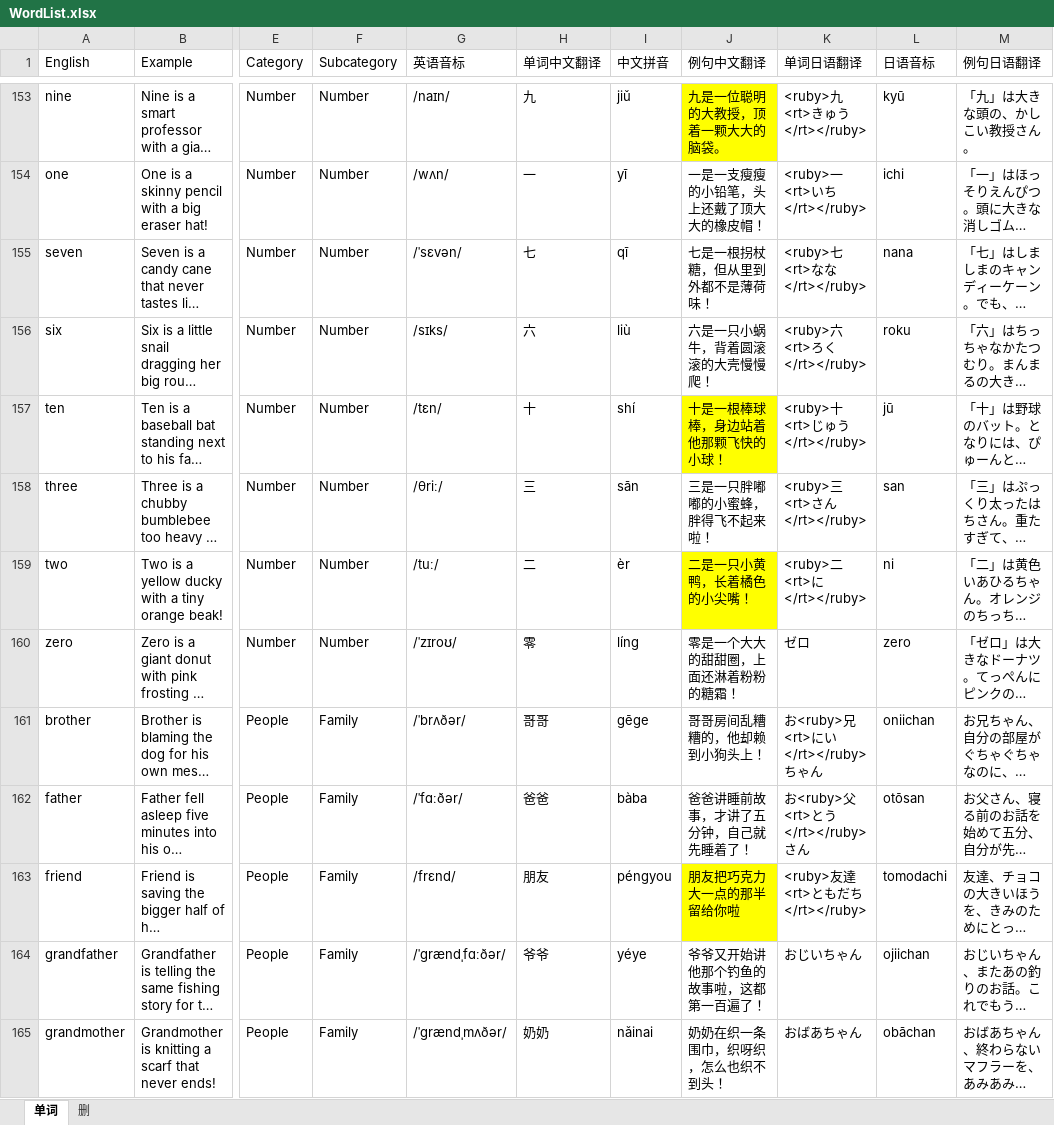
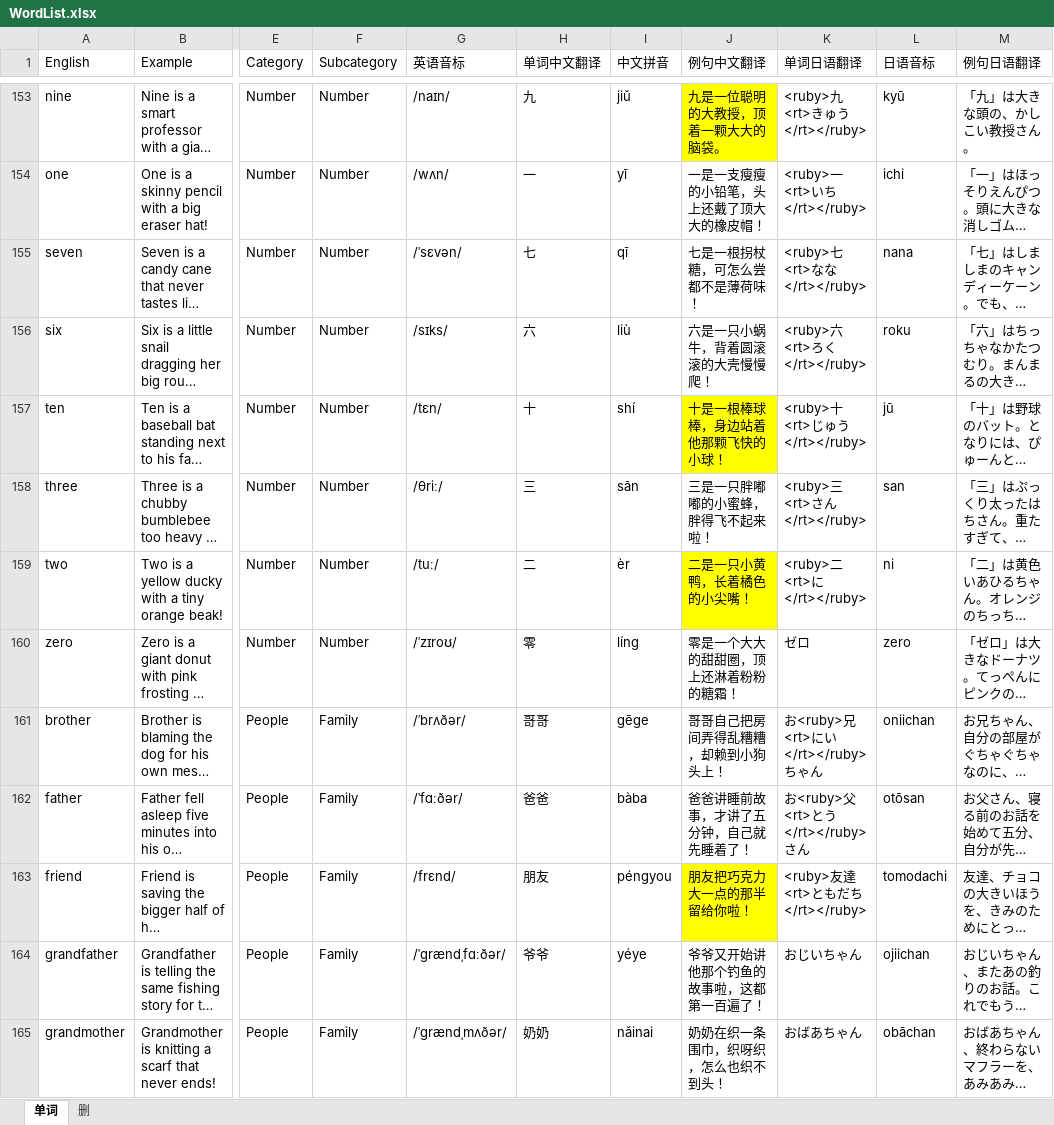
Before and after one commit to meowmeowstar19-web/zz-vocab-app, an Excel workbook: update_data_folder/WordList.xlsx, sheet 单词, drawn as a sheet; only a part is shown, gaps mark what is left out; long unchanged cells end in …; values as stored, in another font and other column widths than the file's, no borders; the diff names each change by its address in the sheet, - before the commit and + after, or states it on an @@ line.

```diff
--- a/update_data_folder/WordList.xlsx (sheet 单词)
+++ b/update_data_folder/WordList.xlsx (sheet 单词)
-J155 (例句中文翻译): 七是一根拐杖糖，但从里到外都不是薄荷味！
+J155 (例句中文翻译): 七是一根拐杖糖，可怎么尝都不是薄荷味！
-J160 (例句中文翻译): 零是一个大大的甜甜圈，上面还淋着粉粉的糖霜！
+J160 (例句中文翻译): 零是一个大大的甜甜圈，顶上还淋着粉粉的糖霜！
-J161 (例句中文翻译): 哥哥房间乱糟糟的，他却赖到小狗头上！
+J161 (例句中文翻译): 哥哥自己把房间弄得乱糟糟，却赖到小狗头上！
-J163 (例句中文翻译): 朋友把巧克力大一点的那半留给你啦
+J163 (例句中文翻译): 朋友把巧克力大一点的那半留给你啦！
```
Also changed, not shown: 1 other file.
